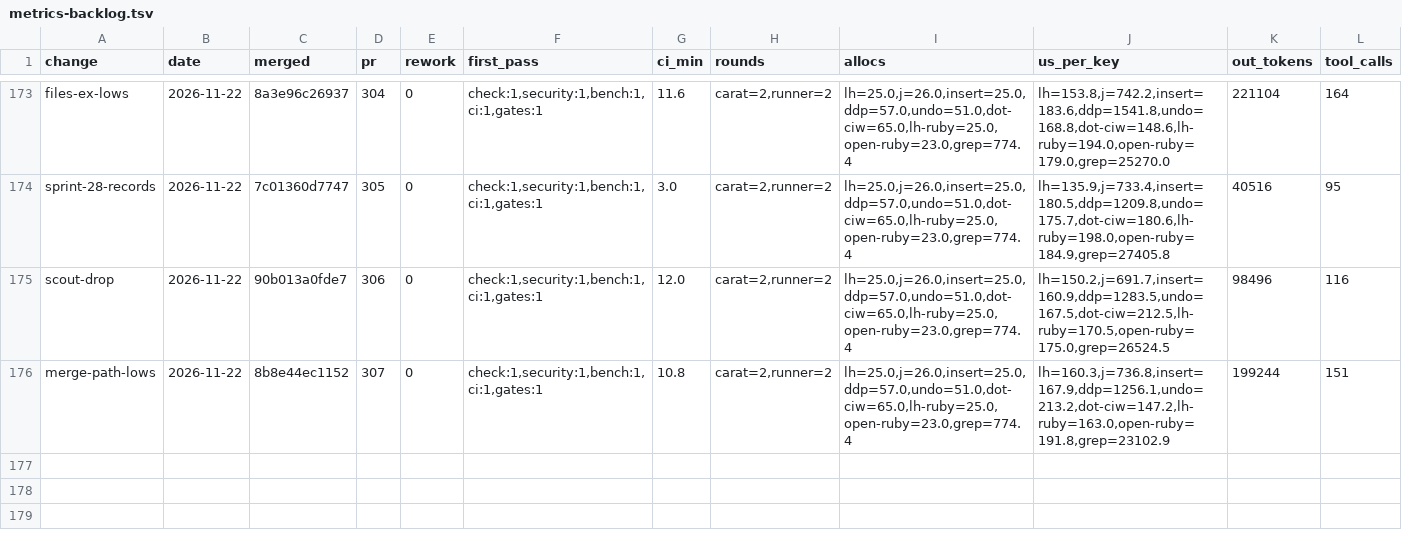
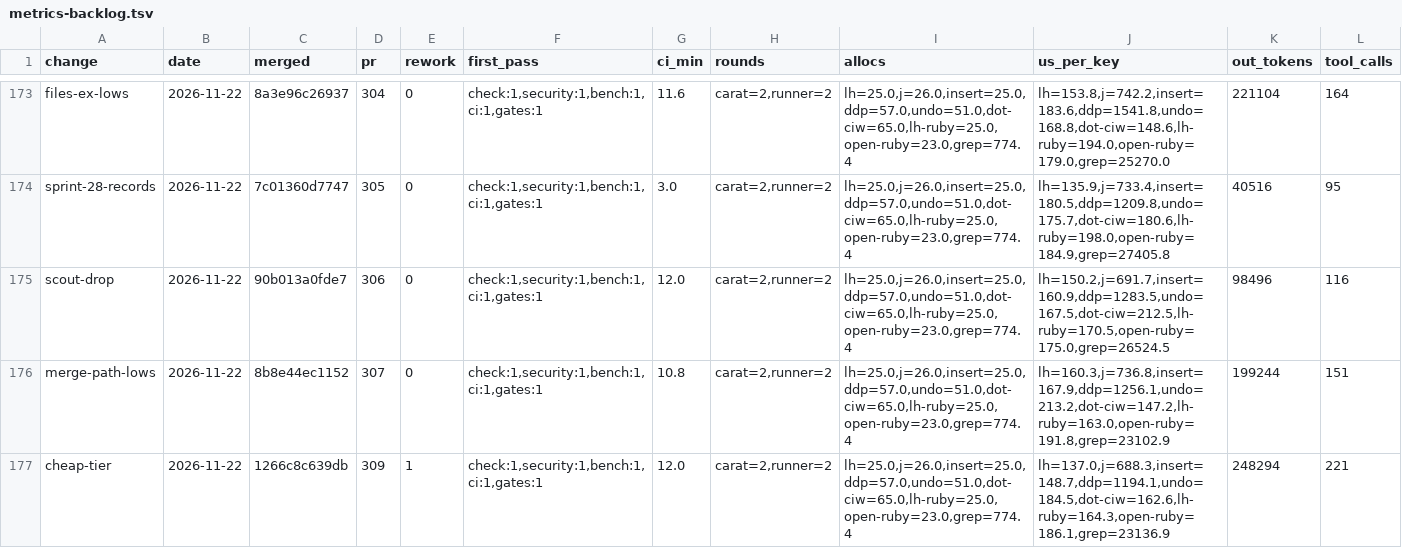
Before and after one commit to oraul/carat, a TSV file: docs/metrics-backlog.tsv, drawn as a sheet; only a part is shown, gaps mark what is left out; rows hold the shown columns only; the diff names each change by its address in the sheet, - before the commit and + after, or states it on an @@ line.

```diff
--- a/docs/metrics-backlog.tsv
+++ b/docs/metrics-backlog.tsv
+row 177: cheap-tier | 2026-11-22 | 1266c8c639db | 309 | 1 | check:1,security:1,bench:1,ci:1,gates:1 | 12.0 | carat=2,runner=2 | lh=25.0,j=26.0,insert=25.0,ddp=57.0,undo=51.0,dot-ciw=65.0,lh-ruby=25.0,open-ruby=23.0,grep=774.4 | lh=137.0,j=688.3,insert=148.7,ddp=1194.1,undo=184.5,dot-ciw=162.6,lh-ruby=164.3,open-ruby=186.1,grep=23136.9 | 248294 | 221
```
Also changed, not shown: 13 other files.
